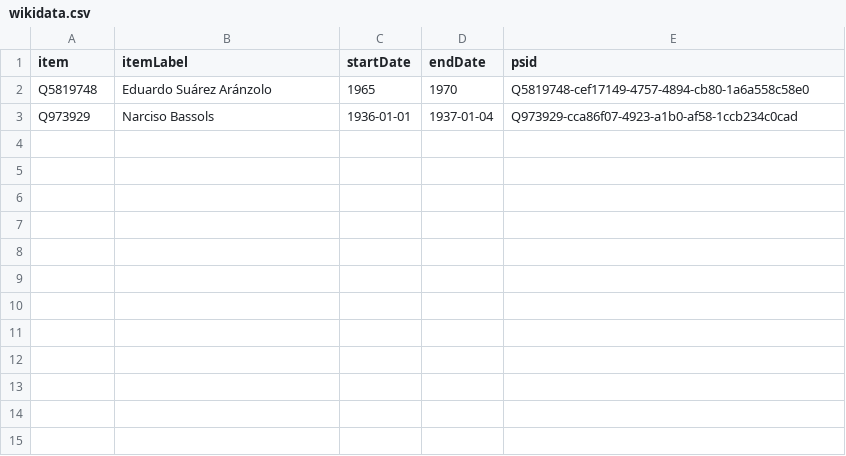
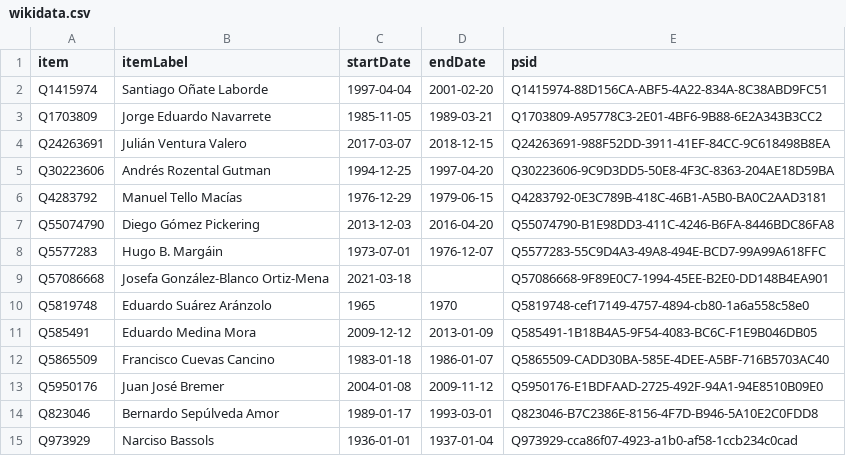
Before and after one commit to every-politician-scrapers/mexico-ministers, a CSV file: sources/ambassador-uk/wikidata.csv, drawn as a sheet.

Commit message:
Compare external sources to Wikidata

```diff
--- a/sources/ambassador-uk/wikidata.csv
+++ b/sources/ambassador-uk/wikidata.csv
@@ -1,3 +1,15 @@
 item,itemLabel,startDate,endDate,psid
+Q1415974,Santiago Oñate Laborde,1997-04-04,2001-02-20,Q1415974-88D156CA-ABF5-4A22-834A-8C38ABD9FC51
+Q1703809,Jorge Eduardo Navarrete,1985-11-05,1989-03-21,Q1703809-A95778C3-2E01-4BF6-9B88-6E2A343B3CC2
+Q24263691,Julián Ventura Valero,2017-03-07,2018-12-15,Q24263691-988F52DD-3911-41EF-84CC-9C618498B8EA
+Q30223606,Andrés Rozental Gutman,1994-12-25,1997-04-20,Q30223606-9C9D3DD5-50E8-4F3C-8363-204AE18D59BA
+Q4283792,Manuel Tello Macías,1976-12-29,1979-06-15,Q4283792-0E3C789B-418C-46B1-A5B0-BA0C2AAD3181
+Q55074790,Diego Gómez Pickering,2013-12-03,2016-04-20,Q55074790-B1E98DD3-411C-4246-B6FA-8446BDC86FA8
+Q5577283,Hugo B. Margáin,1973-07-01,1976-12-07,Q5577283-55C9D4A3-49A8-494E-BCD7-99A99A618FFC
+Q57086668,Josefa González-Blanco Ortiz-Mena,2021-03-18,,Q57086668-9F89E0C7-1994-45EE-B2E0-DD148B4EA901
 Q5819748,Eduardo Suárez Aránzolo,1965,1970,Q5819748-cef17149-4757-4894-cb80-1a6a558c58e0
+Q585491,Eduardo Medina Mora,2009-12-12,2013-01-09,Q585491-1B18B4A5-9F54-4083-BC6C-F1E9B046DB05
+Q5865509,Francisco Cuevas Cancino,1983-01-18,1986-01-07,Q5865509-CADD30BA-585E-4DEE-A5BF-716B5703AC40
+Q5950176,Juan José Bremer,2004-01-08,2009-11-12,Q5950176-E1BDFAAD-2725-492F-94A1-94E8510B09E0
+Q823046,Bernardo Sepúlveda Amor,1989-01-17,1993-03-01,Q823046-B7C2386E-8156-4F7D-B946-5A10E2C0FDD8
 Q973929,Narciso Bassols,1936-01-01,1937-01-04,Q973929-cca86f07-4923-a1b0-af58-1ccb234c0cad
```
Also changed, not shown: sources/ambassador-uk/diff.csv.
